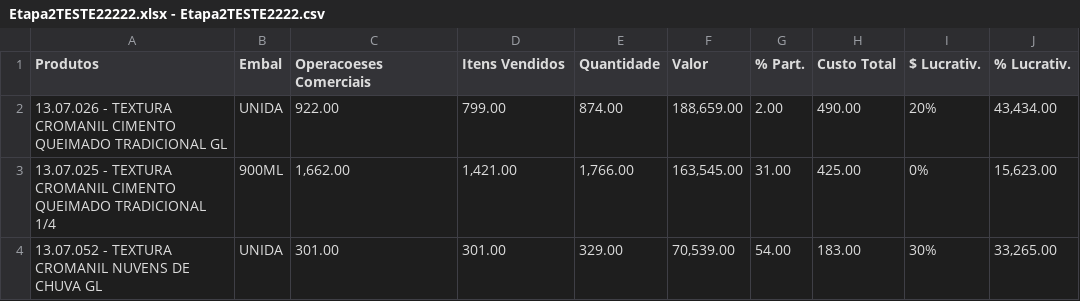
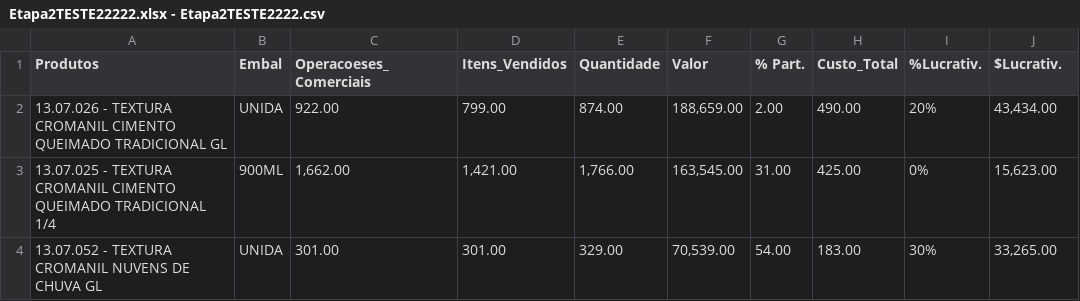
Before and after one commit to pmuniz-unix/iggy-csv, a CSV file: Etapa2TESTE22222.xlsx - Etapa2TESTE2222.csv, drawn as a sheet; only a part is shown.

Commit message:
mudado csv dnv

```diff
--- a/Etapa2TESTE22222.xlsx - Etapa2TESTE2222.csv
+++ b/Etapa2TESTE22222.xlsx - Etapa2TESTE2222.csv
@@ -1,2 +1,2 @@
-Produtos,Embal,Operacoeses Comerciais,Itens Vendidos,Quantidade,Valor,% Part.,Custo Total,$ Lucrativ.,% Lucrativ.
+Produtos,Embal,Operacoeses_Comerciais,Itens_Vendidos,Quantidade,Valor,% Part.,Custo_Total,%Lucrativ.,$Lucrativ.
 13.07.026 - TEXTURA CROMANIL  CIMENTO QUEIMADO TRADICIONAL GL,UNIDA,922.00,799.00,874.00,"188,659.00",2.00,490.00,20%,"43,434.00"
```
